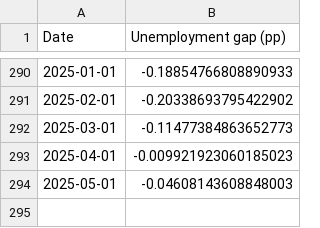
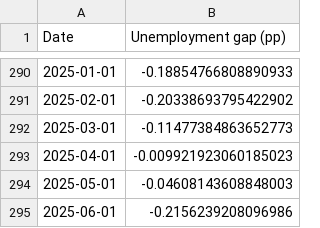
Before and after one commit to pmichaillat/pmichaillat.github.io, a CSV file: static/dashboard/unemployment_gap.csv, drawn as a sheet; only a part is shown, gaps mark what is left out; the diff names each change by its address in the sheet, - before the commit and + after, or states it on an @@ line.

```diff
--- a/static/dashboard/unemployment_gap.csv
+++ b/static/dashboard/unemployment_gap.csv
+row 295: 2025-06-01 | -0.2156239208096986
```
Also changed, not shown: static/dashboard/feru.csv, static/dashboard/labor_market_tightness.csv, 12 other files.
